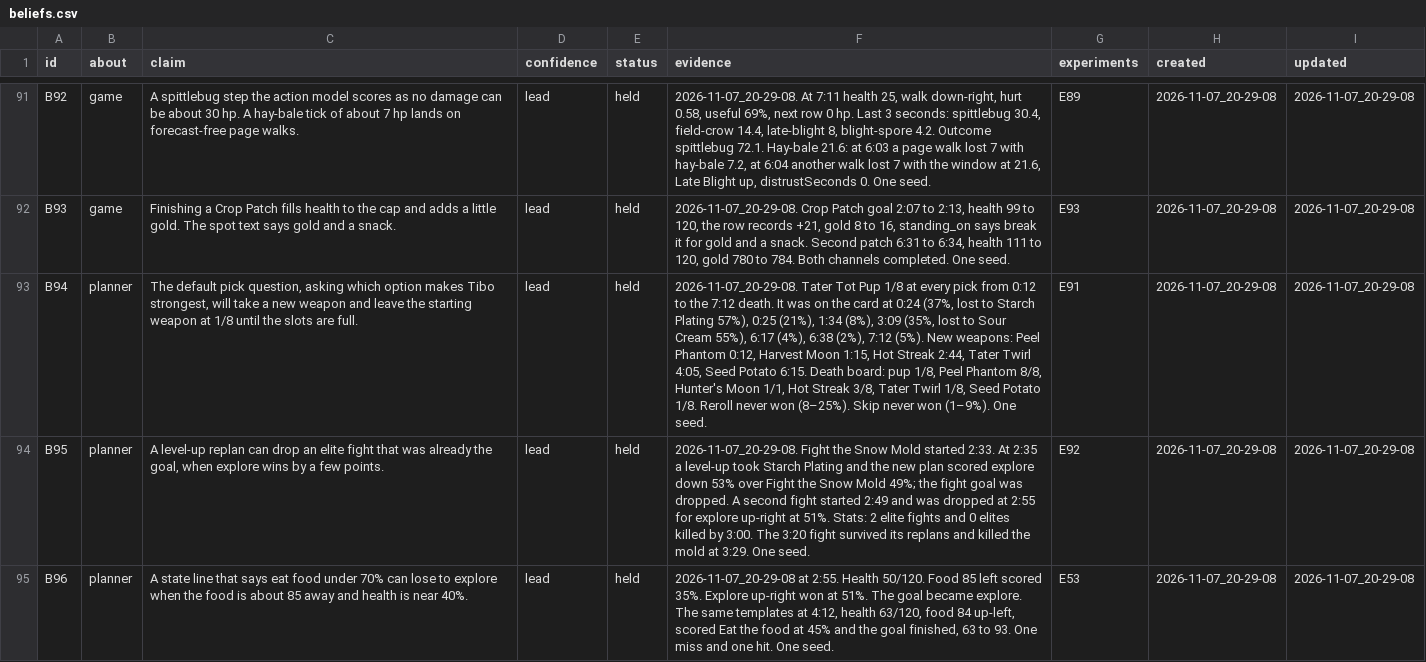
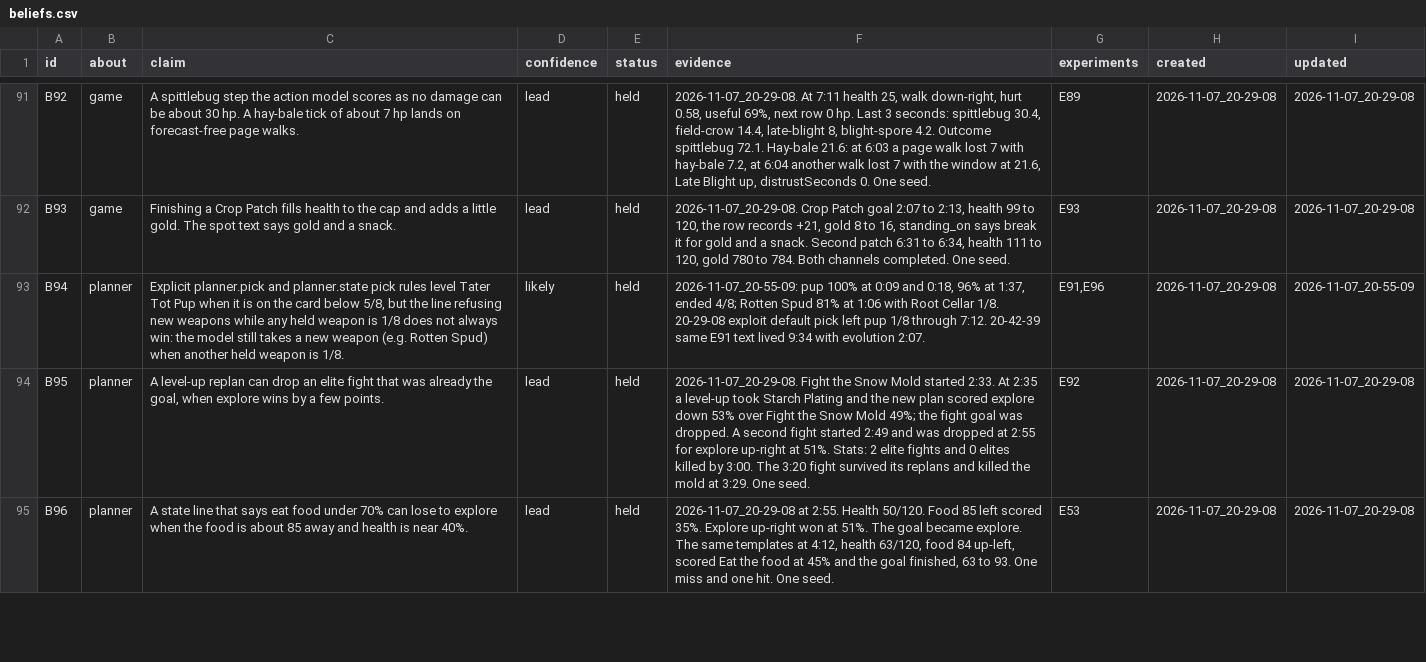
Before and after one commit to smirea/tibobit, a CSV file: gameplay/beliefs.csv, drawn as a sheet; only a part is shown, gaps mark what is left out; the diff covers the shown part only; the diff names each change by its address in the sheet, - before the commit and + after, or states it on an @@ line.

```diff
--- a/gameplay/beliefs.csv
+++ b/gameplay/beliefs.csv
-C93 (claim): The default pick question, asking which option makes Tibo strongest, will take a new weapon and leave the starting weapon at 1/8 until the slots are full.
+C93 (claim): Explicit planner.pick and planner.state pick rules level Tater Tot Pup when it is on the card below 5/8, but the line refusing new weapons while any held weapon is 1/8 does not always win: the model still takes a new weapon (e.g. Rotten Spud) when another held weapon is 1/8.
-D93 (confidence): lead
+D93 (confidence): likely
-F93 (evidence): 2026-11-07_20-29-08. Tater Tot Pup 1/8 at every pick from 0:12 to the 7:12 death. It was on the card at 0:24 (37%, lost to Starch Plating 57%), 0:25 (21%), 1:34 (8%), 3:09 (35%, lost to Sour Cream 55%), 6:17 (4%), 6:38 (2%), 7:12 (5%). New weapons: Peel Phantom 0:12, Harvest Moon 1:15, Hot Streak 2:44, Tater Twirl 4:05, Seed Potato 6:15. Death board: pup 1/8, Peel Phantom 8/8, Hunter's Moon 1/1, Hot Streak 3/8, Tater Twirl 1/8, Seed Potato 1/8. Reroll never won (8–25%). Skip never won (1–9%). One seed.
+F93 (evidence): 2026-11-07_20-55-09: pup 100% at 0:09 and 0:18, 96% at 1:37, ended 4/8; Rotten Spud 81% at 1:06 with Root Cellar 1/8. 20-29-08 exploit default pick left pup 1/8 through 7:12. 20-42-39 same E91 text lived 9:34 with evolution 2:07.
-G93 (experiments): E91
+G93 (experiments): E91,E96
-I93 (updated): 2026-11-07_20-29-08
+I93 (updated): 2026-11-07_20-55-09
```
Also changed, not shown: 1 added row and 9 edited cells elsewhere in this file, gameplay/experiments.csv, 2 other files.
